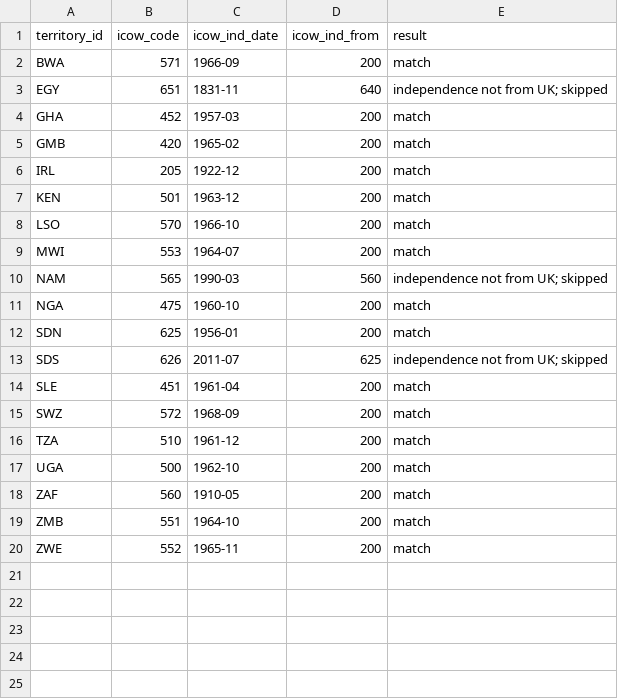
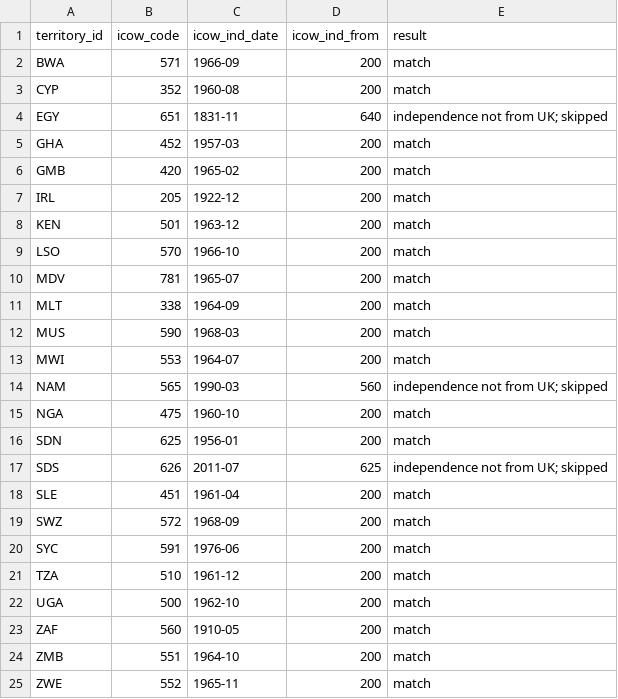
Before and after one commit to hafiz-sham/british-empire-over-time, a CSV file: data/processed/icow_crosscheck.csv, drawn as a sheet.

```diff
--- a/data/processed/icow_crosscheck.csv
+++ b/data/processed/icow_crosscheck.csv
@@ -2,2 +2,3 @@ territory_id,icow_code,icow_ind_date,icow_ind_from,result
 BWA,571,1966-09,200,match
+CYP,352,1960-08,200,match
 EGY,651,1831-11,640,independence not from UK; skipped
@@ -8,2 +9,5 @@ KEN,501,1963-12,200,match
 LSO,570,1966-10,200,match
+MDV,781,1965-07,200,match
+MLT,338,1964-09,200,match
+MUS,590,1968-03,200,match
 MWI,553,1964-07,200,match
@@ -15,2 +19,3 @@ SLE,451,1961-04,200,match
 SWZ,572,1968-09,200,match
+SYC,591,1976-06,200,match
 TZA,510,1961-12,200,match
```
Also changed, not shown: data/curated/sources.csv, data/curated/territories.csv, 4 other files.
